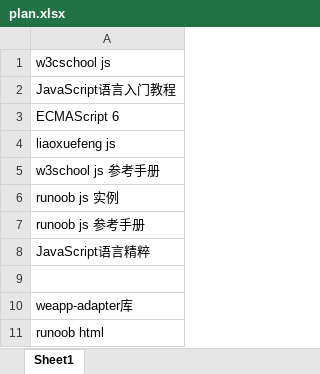
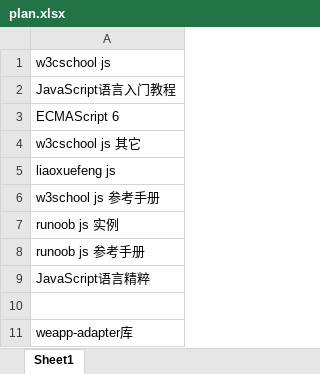
Before and after one commit to Gaolbirdy/Lab, an Excel workbook: plan.xlsx, sheet Sheet1, drawn as a sheet; only a part is shown; the shorter side is filled out with more unchanged rows; values as stored, in another font and other column widths than the file's, no borders; the diff names each change by its address in the sheet, - before the commit and + after, or states it on an @@ line.

Commit message:
commit

```diff
--- a/plan.xlsx (sheet Sheet1)
+++ b/plan.xlsx (sheet Sheet1)
+row 4: w3cschool js 其它
```
